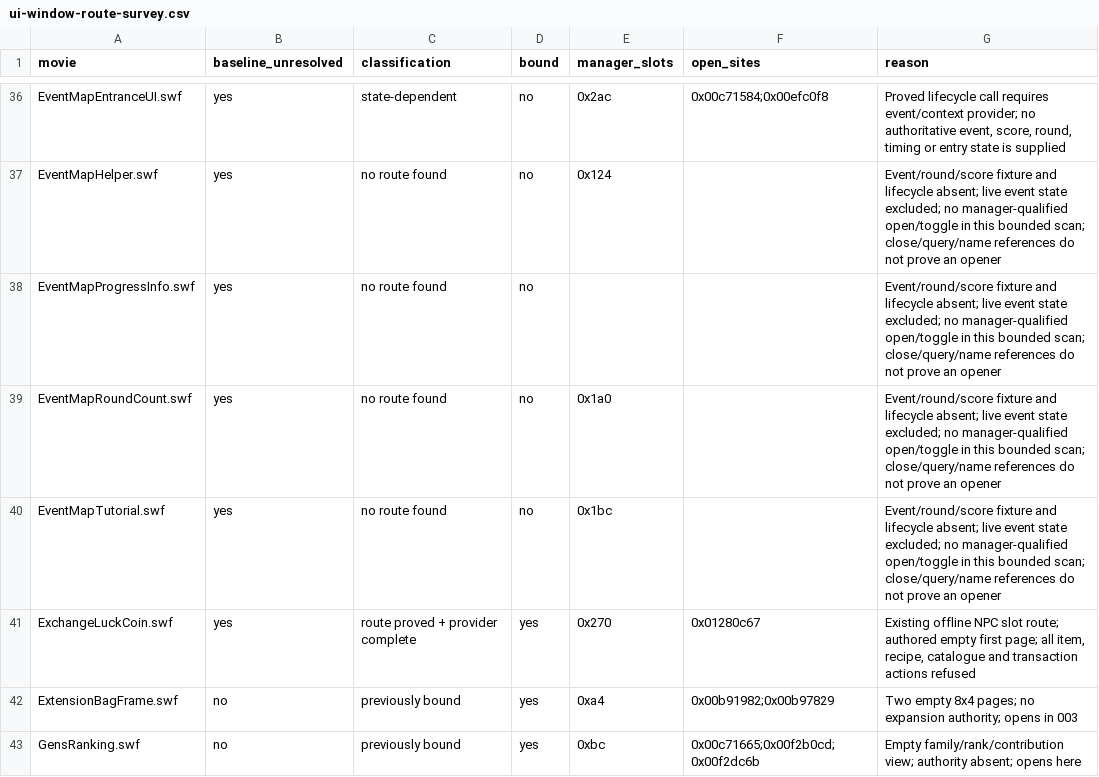
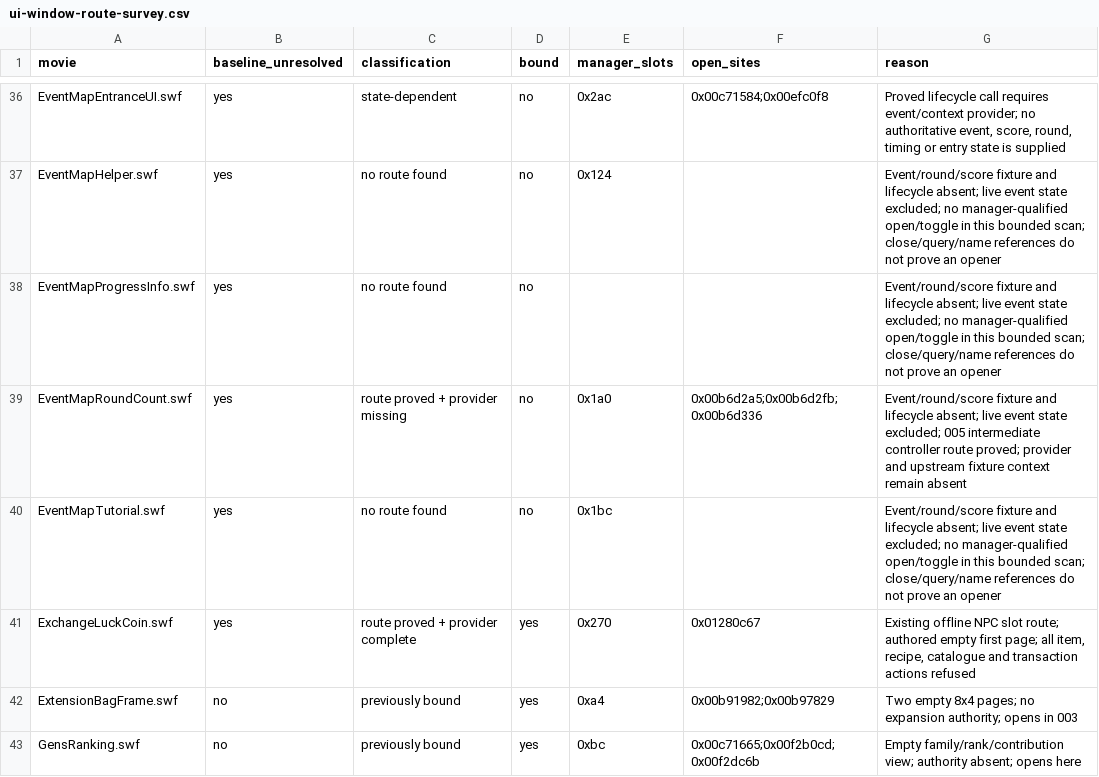
Before and after one commit to fryezero/mu-the-matrix-native, a CSV file: docs/research/ui-window-route-survey.csv, drawn as a sheet; only a part is shown, gaps mark what is left out; the diff covers the shown part only.

Commit message:
UI-WINDOWS-005 checkpoint provider groups and intermediate route sweep

```diff
--- a/docs/research/ui-window-route-survey.csv
+++ b/docs/research/ui-window-route-survey.csv
@@ -38,3 +38,3 @@ EventMapHelper.swf,yes,no route found,no,0x124,,Event/round/score fixture and li
 EventMapProgressInfo.swf,yes,no route found,no,,,Event/round/score fixture and lifecycle absent; live event state excluded; no manager-qualified open/toggle in this bounded scan; close/query/name references do not prove an opener
-EventMapRoundCount.swf,yes,no route found,no,0x1a0,,Event/round/score fixture and lifecycle absent; live event state excluded; no manager-qualified open/toggle in this bounded scan; close/query/name references do not prove an opener
+EventMapRoundCount.swf,yes,route proved + provider missing,no,0x1a0,0x00b6d2a5;0x00b6d2fb;0x00b6d336,Event/round/score fixture and lifecycle absent; live event state excluded; 005 intermediate controller route proved; provider and upstream fixture context remain absent
 EventMapTutorial.swf,yes,no route found,no,0x1bc,,Event/round/score fixture and lifecycle absent; live event state excluded; no manager-qualified open/toggle in this bounded scan; close/query/name references do not prove an opener
```
Also changed, not shown: 67 edited cells elsewhere in this file, 16 other files.
